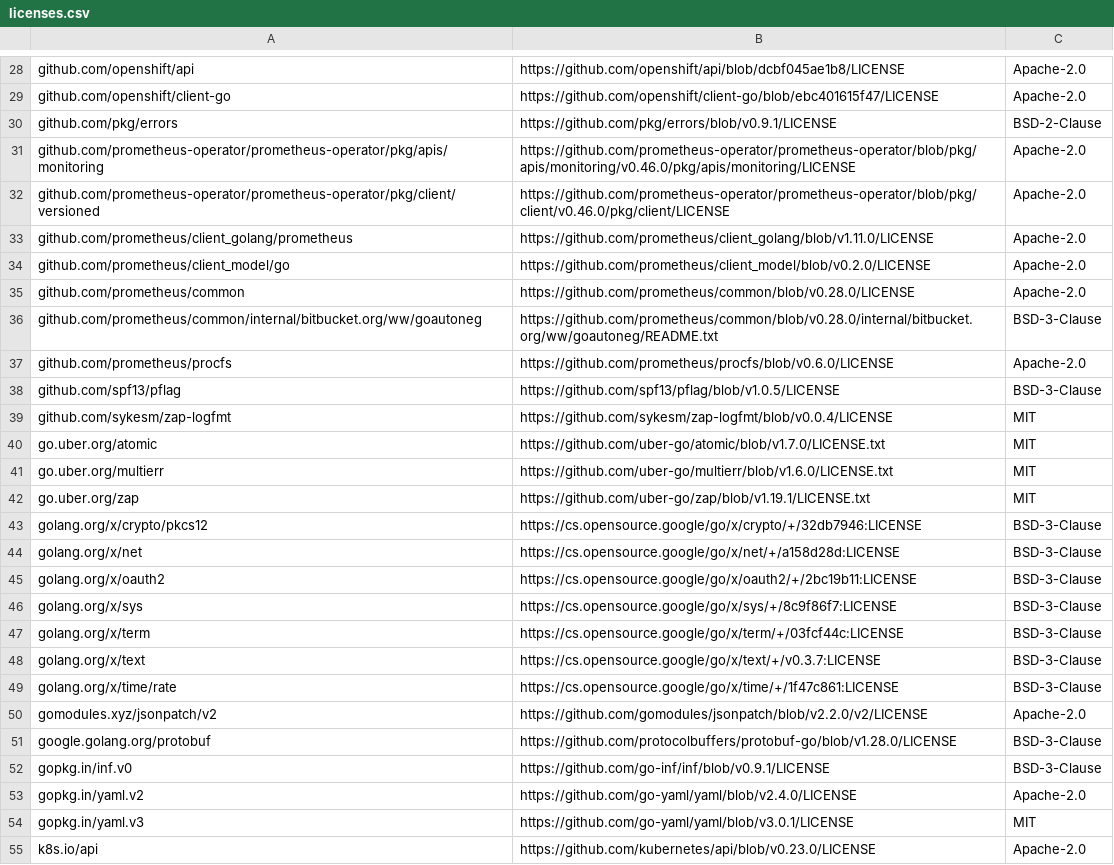
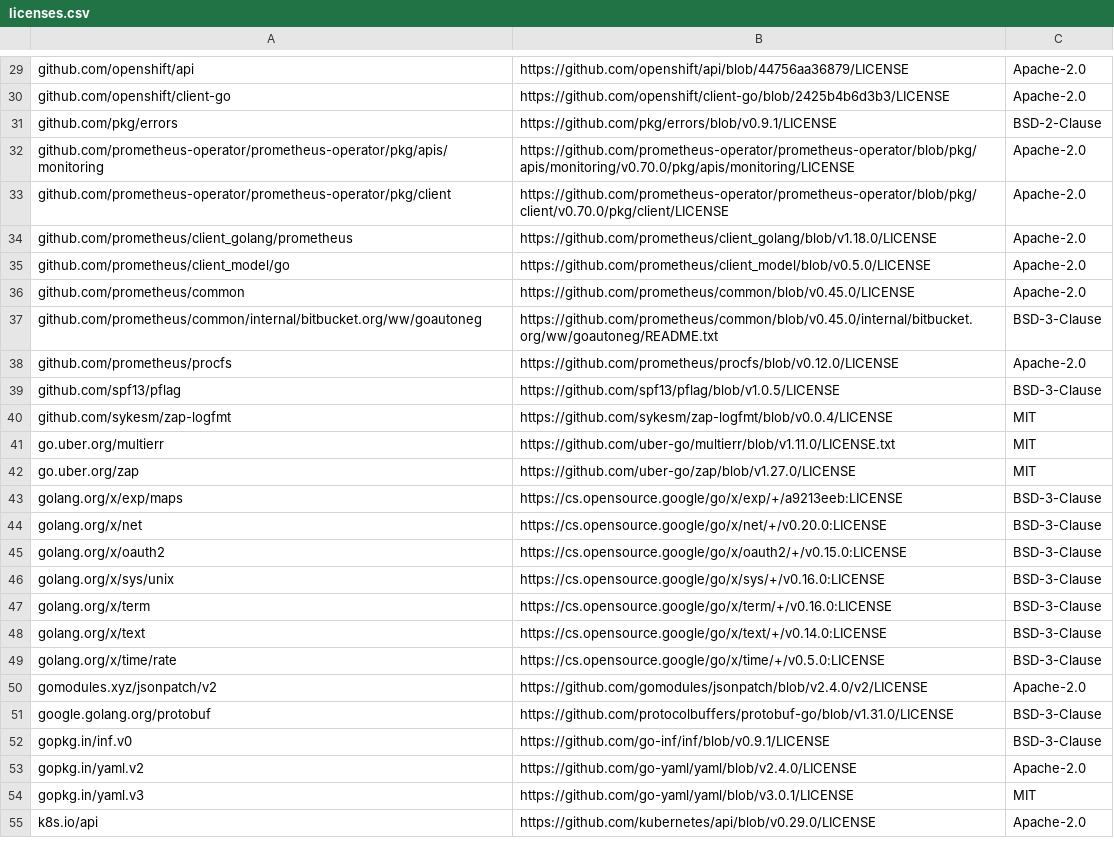
Before and after one commit to Apicurio/apicurio-registry-operator, a CSV file: docs/resources/licenses/licenses.csv, drawn as a sheet; only a part is shown, gaps mark what is left out; removed rows and columns are numbered as before the commit, all else as after; the diff covers the shown part only; the diff names each change by its address in the sheet, - before the commit and + after, or states it on an @@ line.

```diff
--- a/docs/resources/licenses/licenses.csv
+++ b/docs/resources/licenses/licenses.csv
-B29: https://github.com/openshift/api/blob/dcbf045ae1b8/LICENSE
+B29: https://github.com/openshift/api/blob/44756aa36879/LICENSE
-B30: https://github.com/openshift/client-go/blob/ebc401615f47/LICENSE
+B30: https://github.com/openshift/client-go/blob/2425b4b6d3b3/LICENSE
-B32: https://github.com/prometheus-operator/prometheus-operator/blob/pkg/apis/monitoring/v0.46.0/pkg/apis/monitoring/LICENSE
+B32: https://github.com/prometheus-operator/prometheus-operator/blob/pkg/apis/monitoring/v0.70.0/pkg/apis/monitoring/LICENSE
-A33: github.com/prometheus-operator/prometheus-operator/pkg/client/versioned
+A33: github.com/prometheus-operator/prometheus-operator/pkg/client
-B33: https://github.com/prometheus-operator/prometheus-operator/blob/pkg/client/v0.46.0/pkg/client/LICENSE
+B33: https://github.com/prometheus-operator/prometheus-operator/blob/pkg/client/v0.70.0/pkg/client/LICENSE
-B34: https://github.com/prometheus/client_golang/blob/v1.11.0/LICENSE
+B34: https://github.com/prometheus/client_golang/blob/v1.18.0/LICENSE
-B35: https://github.com/prometheus/client_model/blob/v0.2.0/LICENSE
+B35: https://github.com/prometheus/client_model/blob/v0.5.0/LICENSE
-B36: https://github.com/prometheus/common/blob/v0.28.0/LICENSE
+B36: https://github.com/prometheus/common/blob/v0.45.0/LICENSE
-B37: https://github.com/prometheus/common/blob/v0.28.0/internal/bitbucket.org/ww/goautoneg/README.txt
+B37: https://github.com/prometheus/common/blob/v0.45.0/internal/bitbucket.org/ww/goautoneg/README.txt
-B38: https://github.com/prometheus/procfs/blob/v0.6.0/LICENSE
+B38: https://github.com/prometheus/procfs/blob/v0.12.0/LICENSE
-row 40: go.uber.org/atomic | https://github.com/uber-go/atomic/blob/v1.7.0/LICENSE.txt | MIT
-B41: https://github.com/uber-go/multierr/blob/v1.6.0/LICENSE.txt
+B41: https://github.com/uber-go/multierr/blob/v1.11.0/LICENSE.txt
-B42: https://github.com/uber-go/zap/blob/v1.19.1/LICENSE.txt
+B42: https://github.com/uber-go/zap/blob/v1.27.0/LICENSE
-A43: golang.org/x/crypto/pkcs12
+A43: golang.org/x/exp/maps
-B43: https://cs.opensource.google/go/x/crypto/+/32db7946:LICENSE
+B43: https://cs.opensource.google/go/x/exp/+/a9213eeb:LICENSE
-B44: https://cs.opensource.google/go/x/net/+/a158d28d:LICENSE
+B44: https://cs.opensource.google/go/x/net/+/v0.20.0:LICENSE
-B45: https://cs.opensource.google/go/x/oauth2/+/2bc19b11:LICENSE
+B45: https://cs.opensource.google/go/x/oauth2/+/v0.15.0:LICENSE
-A46: golang.org/x/sys
+A46: golang.org/x/sys/unix
-B46: https://cs.opensource.google/go/x/sys/+/8c9f86f7:LICENSE
+B46: https://cs.opensource.google/go/x/sys/+/v0.16.0:LICENSE
-B47: https://cs.opensource.google/go/x/term/+/03fcf44c:LICENSE
+B47: https://cs.opensource.google/go/x/term/+/v0.16.0:LICENSE
-B48: https://cs.opensource.google/go/x/text/+/v0.3.7:LICENSE
+B48: https://cs.opensource.google/go/x/text/+/v0.14.0:LICENSE
-B49: https://cs.opensource.google/go/x/time/+/1f47c861:LICENSE
+B49: https://cs.opensource.google/go/x/time/+/v0.5.0:LICENSE
-B50: https://github.com/gomodules/jsonpatch/blob/v2.2.0/v2/LICENSE
+B50: https://github.com/gomodules/jsonpatch/blob/v2.4.0/v2/LICENSE
-B51: https://github.com/protocolbuffers/protobuf-go/blob/v1.28.0/LICENSE
+B51: https://github.com/protocolbuffers/protobuf-go/blob/v1.31.0/LICENSE
-B55: https://github.com/kubernetes/api/blob/v0.23.0/LICENSE
+B55: https://github.com/kubernetes/api/blob/v0.29.0/LICENSE
```
Also changed, not shown: 12 added rows, 9 removed rows and 25 edited cells elsewhere in this file, 3 other files.
